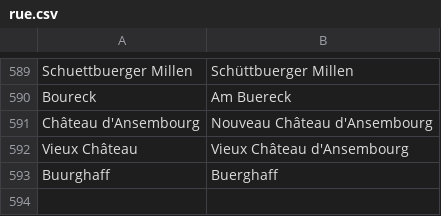
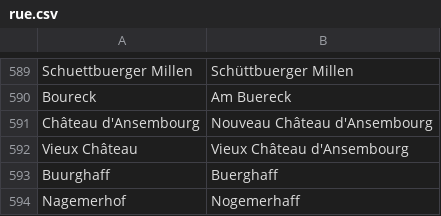
Before and after one commit to osmlu/csventrifuge, a CSV file: rules/luxembourg_addresses/rue.csv, drawn as a sheet; only a part is shown, gaps mark what is left out; the diff names each change by its address in the sheet, - before the commit and + after, or states it on an @@ line.

Commit message:
Name in LB on the ground

```diff
--- a/rules/luxembourg_addresses/rue.csv
+++ b/rules/luxembourg_addresses/rue.csv
+row 594: Nagemerhof | Nogemerhaff
```
